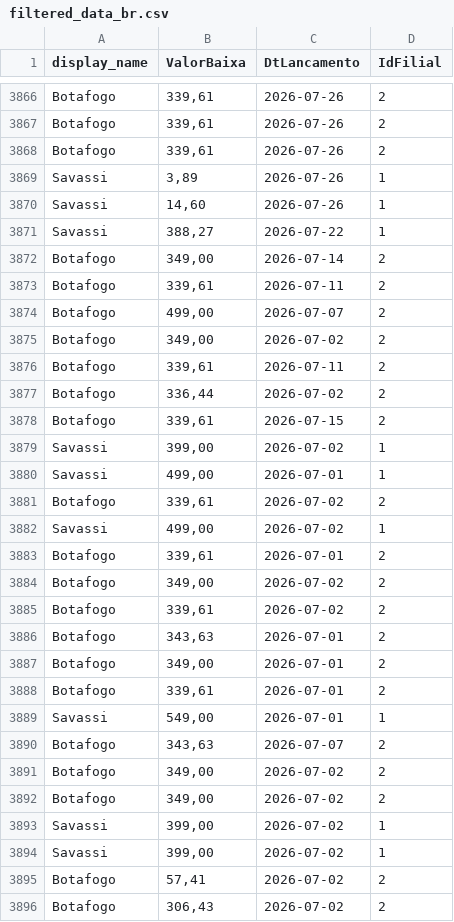
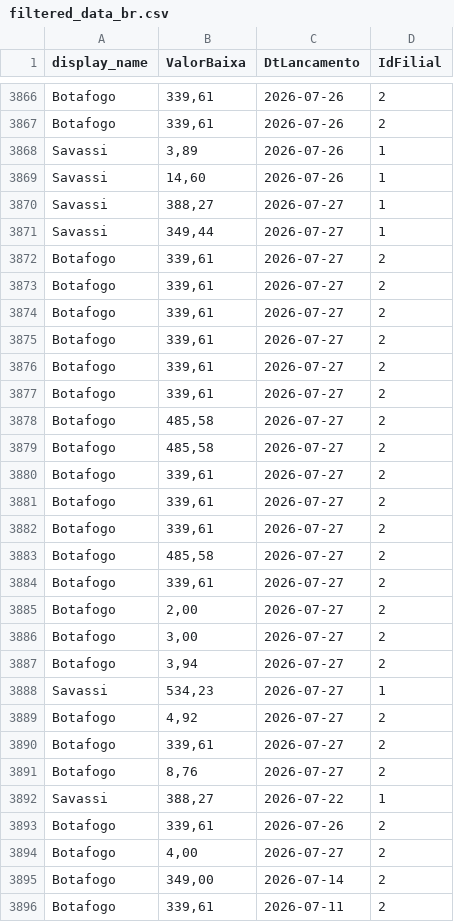
Before and after one commit to actionblackrep/dashboards, a CSV file: data/filtered_data_br.csv, drawn as a sheet; only a part is shown, gaps mark what is left out; the shorter side is filled out with more unchanged rows; the diff covers the shown part only.

```diff
--- a/data/filtered_data_br.csv
+++ b/data/filtered_data_br.csv
@@ -3867,6 +3867,29 @@ Botafogo,"339,61",2026-07-26,2
 Botafogo,"339,61",2026-07-26,2
-Botafogo,"339,61",2026-07-26,2
 Savassi,"3,89",2026-07-26,1
 Savassi,"14,60",2026-07-26,1
+Savassi,"388,27",2026-07-27,1
+Savassi,"349,44",2026-07-27,1
+Botafogo,"339,61",2026-07-27,2
+Botafogo,"339,61",2026-07-27,2
+Botafogo,"339,61",2026-07-27,2
+Botafogo,"339,61",2026-07-27,2
+Botafogo,"339,61",2026-07-27,2
+Botafogo,"339,61",2026-07-27,2
+Botafogo,"485,58",2026-07-27,2
+Botafogo,"485,58",2026-07-27,2
+Botafogo,"339,61",2026-07-27,2
+Botafogo,"339,61",2026-07-27,2
+Botafogo,"339,61",2026-07-27,2
+Botafogo,"485,58",2026-07-27,2
+Botafogo,"339,61",2026-07-27,2
+Botafogo,"2,00",2026-07-27,2
+Botafogo,"3,00",2026-07-27,2
+Botafogo,"3,94",2026-07-27,2
+Savassi,"534,23",2026-07-27,1
+Botafogo,"4,92",2026-07-27,2
+Botafogo,"339,61",2026-07-27,2
+Botafogo,"8,76",2026-07-27,2
 Savassi,"388,27",2026-07-22,1
+Botafogo,"339,61",2026-07-26,2
+Botafogo,"4,00",2026-07-27,2
 Botafogo,"349,00",2026-07-14,2
```
Also changed, not shown: 15 added rows and 27 moved rows elsewhere in this file, 3 other files.
